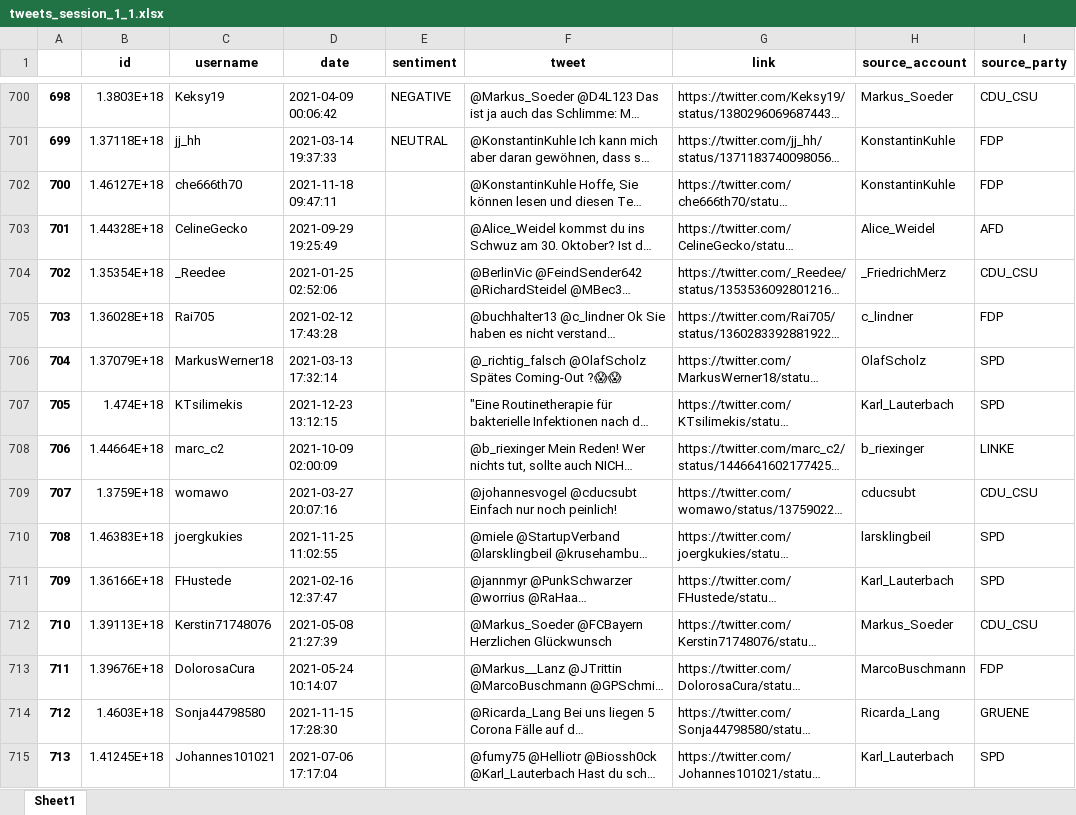
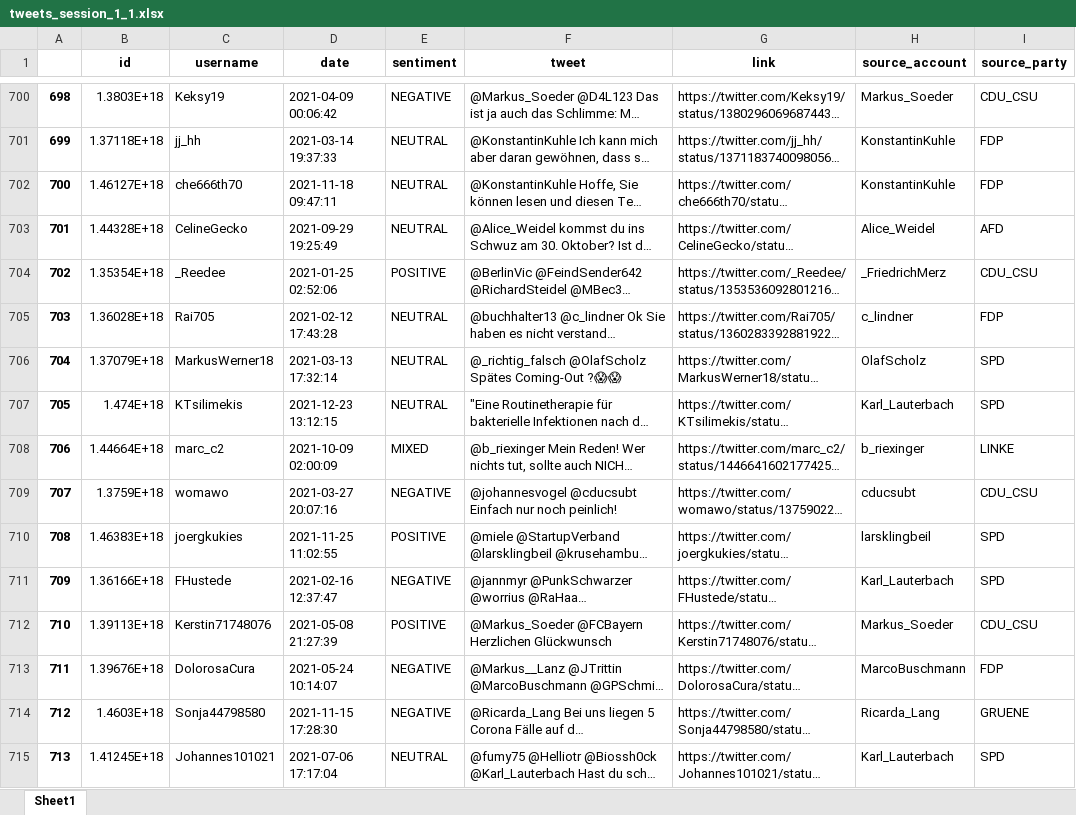
Before and after one commit to NilsHellwig/Twitter_German_Federal_Election_Perception_2021, an Excel workbook: Datasets/annotated_dataset/tweets_session_1_1.xlsx, sheet Sheet1, drawn as a sheet; only a part is shown, gaps mark what is left out; long unchanged cells end in …; values as stored, in another font and other column widths than the file's, no borders; the diff covers the shown part only; the diff names each change by its address in the sheet, - before the commit and + after, or states it on an @@ line.

```diff
--- a/Datasets/annotated_dataset/tweets_session_1_1.xlsx (sheet Sheet1)
+++ b/Datasets/annotated_dataset/tweets_session_1_1.xlsx (sheet Sheet1)
-E702:E703 (sentiment): (empty)
+E702:E703 (sentiment): NEUTRAL
-E704 (sentiment): (empty)
+E704 (sentiment): POSITIVE
-E705:E707 (sentiment): (empty)
+E705:E707 (sentiment): NEUTRAL
-E708 (sentiment): (empty)
+E708 (sentiment): MIXED
-E709 (sentiment): (empty)
+E709 (sentiment): NEGATIVE
-E710 (sentiment): (empty)
+E710 (sentiment): POSITIVE
-E711 (sentiment): (empty)
+E711 (sentiment): NEGATIVE
-E712 (sentiment): (empty)
+E712 (sentiment): POSITIVE
-E713:E714 (sentiment): (empty)
+E713:E714 (sentiment): NEGATIVE
-E715 (sentiment): (empty)
+E715 (sentiment): NEUTRAL
```
Also changed, not shown: 286 edited cells elsewhere in this sheet, 1 other file.
